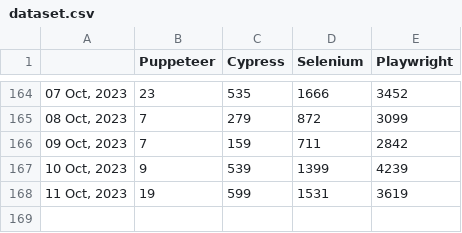
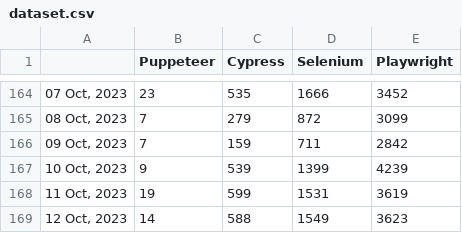
Before and after one commit to bonigarcia/job-tracker, a CSV file: docs/dataset.csv, drawn as a sheet; only a part is shown, gaps mark what is left out; the diff names each change by its address in the sheet, - before the commit and + after, or states it on an @@ line.

Commit message:
Include new record in dataset (Thu Oct 12 00:35:39 UTC 2023)

```diff
--- a/docs/dataset.csv
+++ b/docs/dataset.csv
+row 169: 12 Oct, 2023 | 14 | 588 | 1549 | 3623
```
